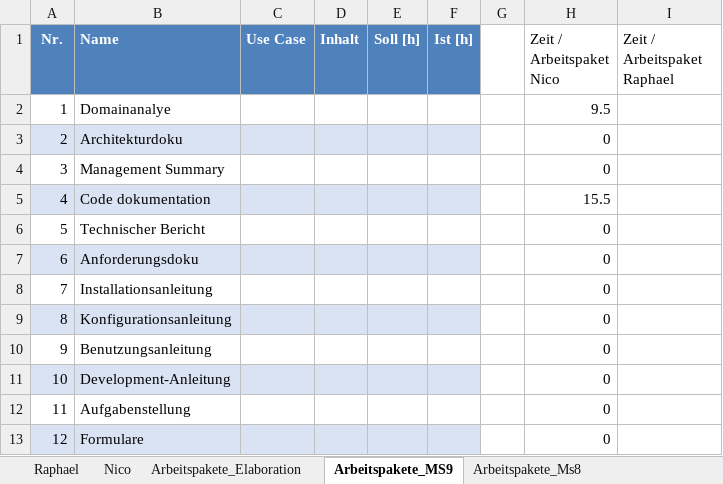
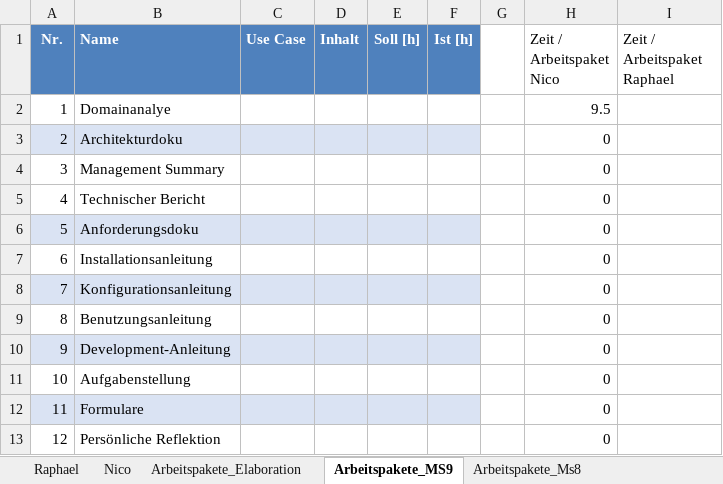
Before and after one commit to nvinzens/OATS, an Excel workbook: project/Zeiterfassung.xlsx, sheet Arbeitspakete_MS9, drawn as a sheet; only a part is shown; the shorter side is filled out with more unchanged rows; values as stored, in another font and other column widths than the file's, no borders; removed rows and columns are numbered as before the commit, all else as after; the diff names each change by its address in the sheet, - before the commit and + after, or states it on an @@ line.

Commit message:
update zeiterfassung

```diff
--- a/project/Zeiterfassung.xlsx (sheet Arbeitspakete_MS9)
+++ b/project/Zeiterfassung.xlsx (sheet Arbeitspakete_MS9)
-row 5: 4 | Code dokumentation |  |  |  |  |  | 15.5
@@ column A (Nr.) renumbered between rows 5 and 17 @@
```
Also changed, not shown: sheet Nico.
